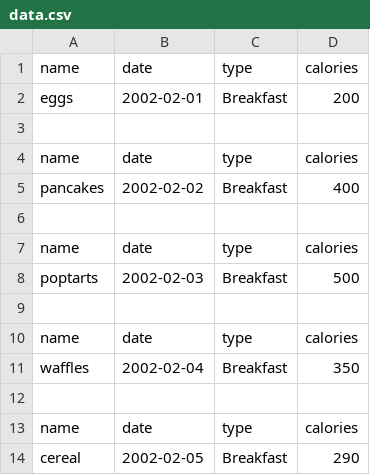
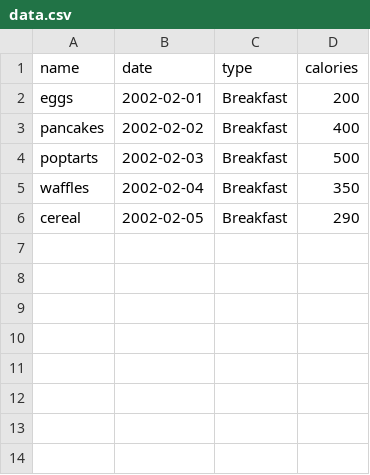
Before and after one commit to n38803/ASDI, a CSV file: xhr/data.csv, drawn as a sheet.

```diff
--- a/xhr/data.csv
+++ b/xhr/data.csv
@@ -2,13 +2,5 @@ name, date, type, calories
 eggs, 2002-02-01, Breakfast, 200
-
-name, date, type, calories
 pancakes, 2002-02-02, Breakfast, 400
-
-name, date, type, calories
 poptarts, 2002-02-03, Breakfast, 500
-
-name, date, type, calories
 waffles, 2002-02-04, Breakfast, 350
-
-name, date, type, calories
 cereal, 2002-02-05, Breakfast, 290
```
Also changed, not shown: 1 other file.
